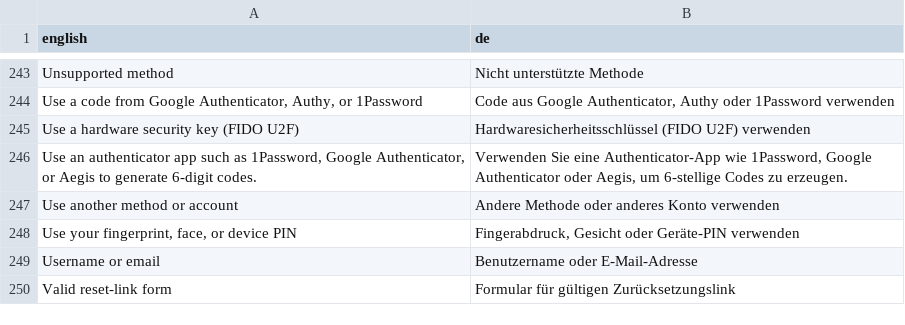
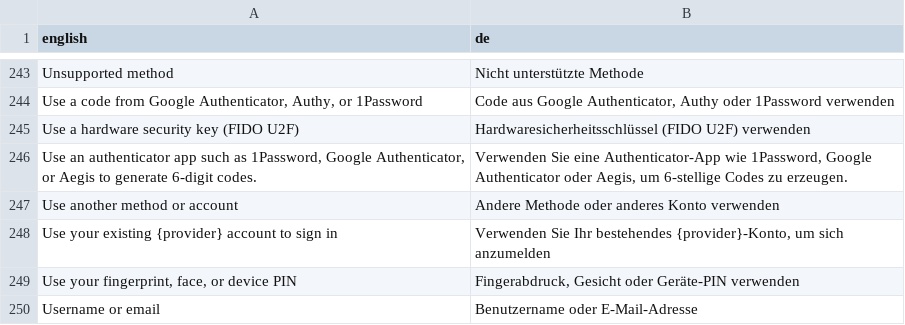
Before and after one commit to david1gp/zitadel-login, a CSV file: client/public/i18n/de.csv, drawn as a sheet; only a part is shown, gaps mark what is left out; the shorter side is filled out with more unchanged rows.

```diff
--- a/client/public/i18n/de.csv
+++ b/client/public/i18n/de.csv
@@ -247,2 +247,3 @@ english,de
 "Use another method or account","Andere Methode oder anderes Konto verwenden"
+"Use your existing {provider} account to sign in","Verwenden Sie Ihr bestehendes {provider}-Konto, um sich anzumelden"
 "Use your fingerprint, face, or device PIN","Fingerabdruck, Gesicht oder Geräte-PIN verwenden"
```
Also changed, not shown: client/public/i18n/ar.csv, client/public/i18n/ja.csv, 12 other files.
